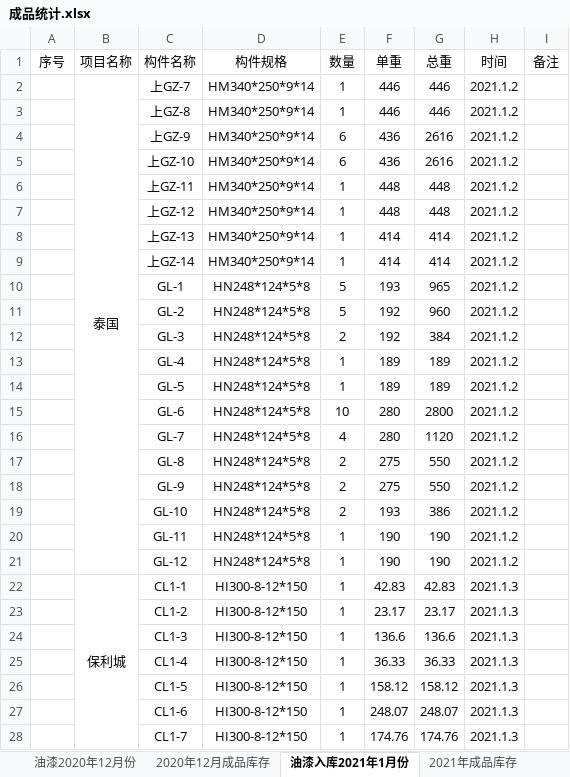
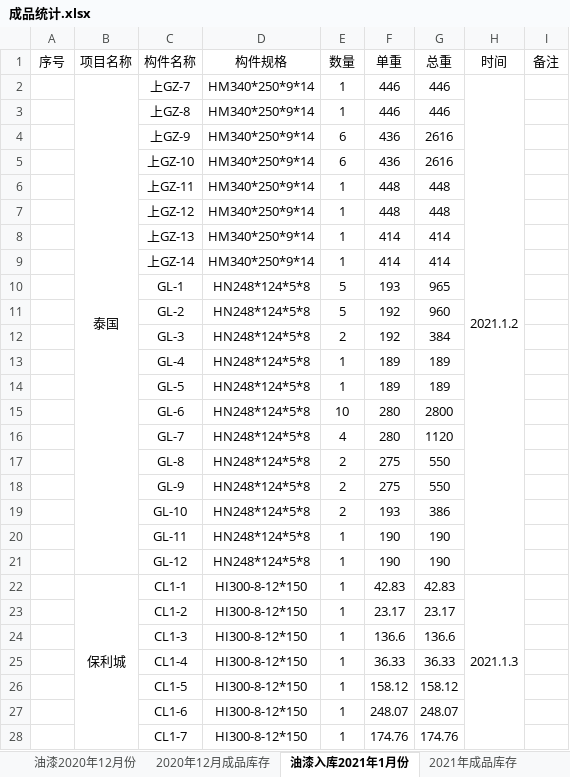
Before and after one commit to LuJZ1402/Upan, an Excel workbook: 成品统计.xlsx, sheet 油漆入库2021年1月份, drawn as a sheet; only a part is shown; values as stored, in another font and other column widths than the file's, no borders; conditional formats not drawn; the diff covers the shown part only; the diff names each change by its address in the sheet, - before the commit and + after, or states it on an @@ line.

Commit message:
Update 成品统计.xlsx

```diff
--- a/成品统计.xlsx (sheet 油漆入库2021年1月份)
+++ b/成品统计.xlsx (sheet 油漆入库2021年1月份)
+H2:H21 merged
-H3:H21 (时间): 2021.1.2
+H3:H21 (时间): (empty)
+H22:H225 merged
-H23:H28 (时间): 2021.1.3
+H23:H28 (时间): (empty)
```
Also changed, not shown: 10 added rows, 1 removed row, 464 edited cells and merged cells elsewhere in this sheet, sheet 2021年成品库存, formulas that keep their value.
